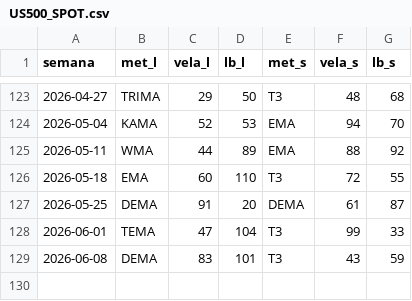
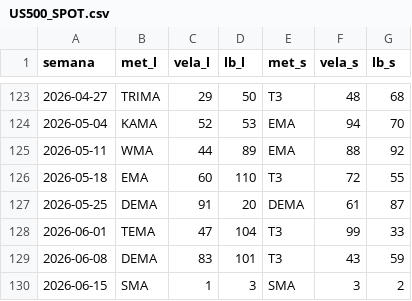
Before and after one commit to Angel-Arevalo/MT5conection, a CSV file: Backtest/pre_calc/US500_SPOT.csv, drawn as a sheet; only a part is shown, gaps mark what is left out; the diff names each change by its address in the sheet, - before the commit and + after, or states it on an @@ line.

```diff
--- a/Backtest/pre_calc/US500_SPOT.csv
+++ b/Backtest/pre_calc/US500_SPOT.csv
+row 130: 2026-06-15 | SMA | 1 | 3 | SMA | 3 | 2
```
Also changed, not shown: 3 other files.
